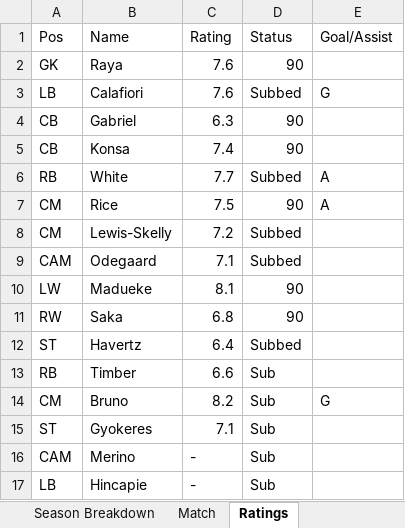
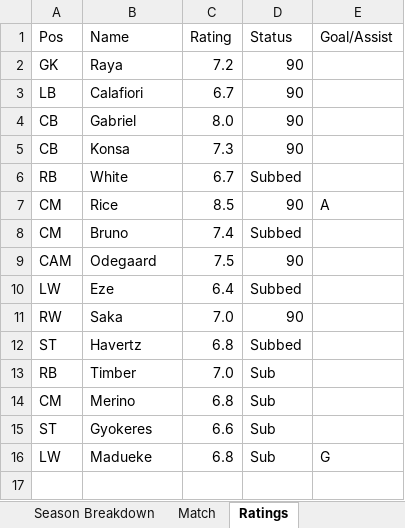
Before and after one commit to przemke92/arsenal, an Excel workbook: data/arsenal_stats.xlsx, sheet Ratings, drawn as a sheet; values as stored, in another font and other column widths than the file's, no borders; removed rows and columns are numbered as before the commit, all else as after; the diff names each change by its address in the sheet, - before the commit and + after, or states it on an @@ line.

```diff
--- a/data/arsenal_stats.xlsx (sheet Ratings)
+++ b/data/arsenal_stats.xlsx (sheet Ratings)
-C2 (Rating): 7.6
+C2 (Rating): 7.2
-C3 (Rating): 7.6
+C3 (Rating): 6.7
-D3 (Status): Subbed
+D3 (Status): 90
-E3 (Goal/Assist): G
+E3 (Goal/Assist): (empty)
-C4 (Rating): 6.3
+C4 (Rating): 8.0
-C5 (Rating): 7.4
+C5 (Rating): 7.3
-C6 (Rating): 7.7
+C6 (Rating): 6.7
-E6 (Goal/Assist): A
+E6 (Goal/Assist): (empty)
-C7 (Rating): 7.5
+C7 (Rating): 8.5
-B8 (Name): Lewis-Skelly
+B8 (Name): Bruno
-C8 (Rating): 7.2
+C8 (Rating): 7.4
-C9 (Rating): 7.1
+C9 (Rating): 7.5
-D9 (Status): Subbed
+D9 (Status): 90
-row 10: LW | Madueke | 8.1 | 90
+row 10: LW | Eze | 6.4 | Subbed
-C11 (Rating): 6.8
+C11 (Rating): 7.0
-C12 (Rating): 6.4
+C12 (Rating): 6.8
-C13 (Rating): 6.6
+C13 (Rating): 7.0
-row 14: CM | Bruno | 8.2 | Sub | G
+row 14: CM | Merino | 6.8 | Sub
-C15 (Rating): 7.1
+C15 (Rating): 6.6
-row 16: CAM | Merino | - | Sub
-row 17: LB | Hincapie | - | Sub
+row 16: LW | Madueke | 6.8 | Sub | G
```
Also changed, not shown: sheet #, sheet Apps & Goals, sheet Apps & Goals 26-27, sheet Europe, sheet Premier League, sheet Match, 2 more sheets, charts or pictures.
